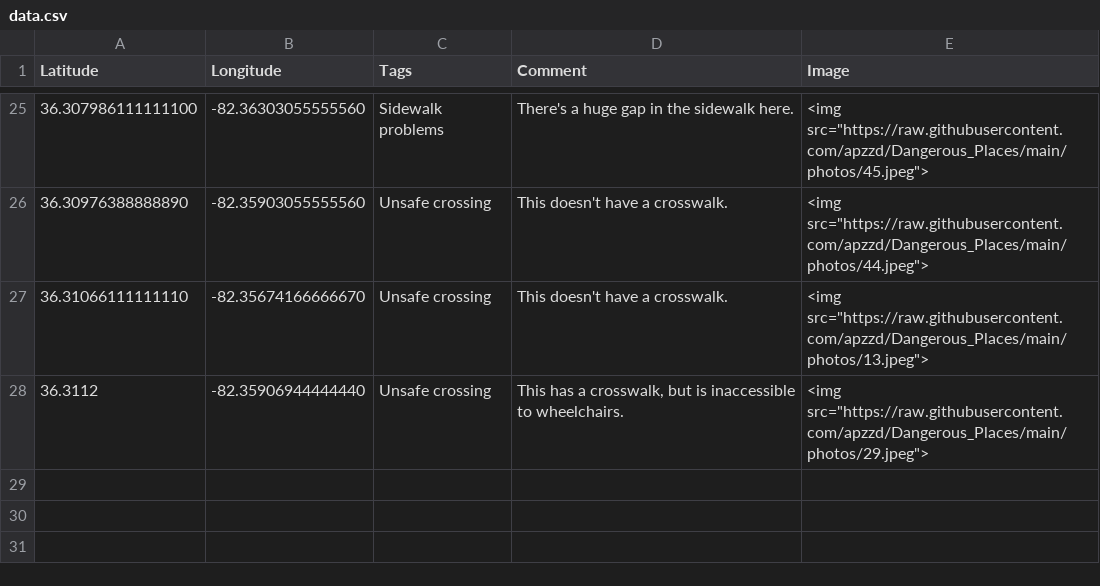
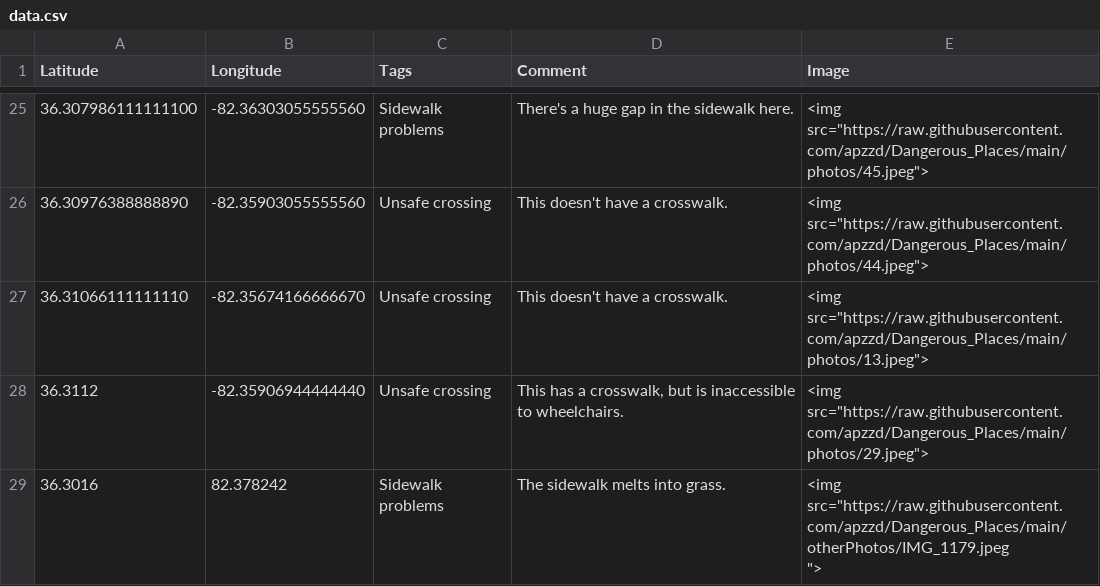
Before and after one commit to apzzd/Dangerous_Places, a CSV file: data.csv, drawn as a sheet; only a part is shown, gaps mark what is left out; ↵ is a line break in a cell; the diff names each change by its address in the sheet, - before the commit and + after, or states it on an @@ line.

```diff
--- a/data.csv
+++ b/data.csv
+row 29: 36.3016 | 82.378242 | Sidewalk problems | The sidewalk melts into grass. | <img src="https://raw.githubusercontent.com/apzzd/Dangerous_Places/main/otherPhotos/IMG_1179.jpeg ↵ ">
```
Also changed, not shown: 6 other files.
